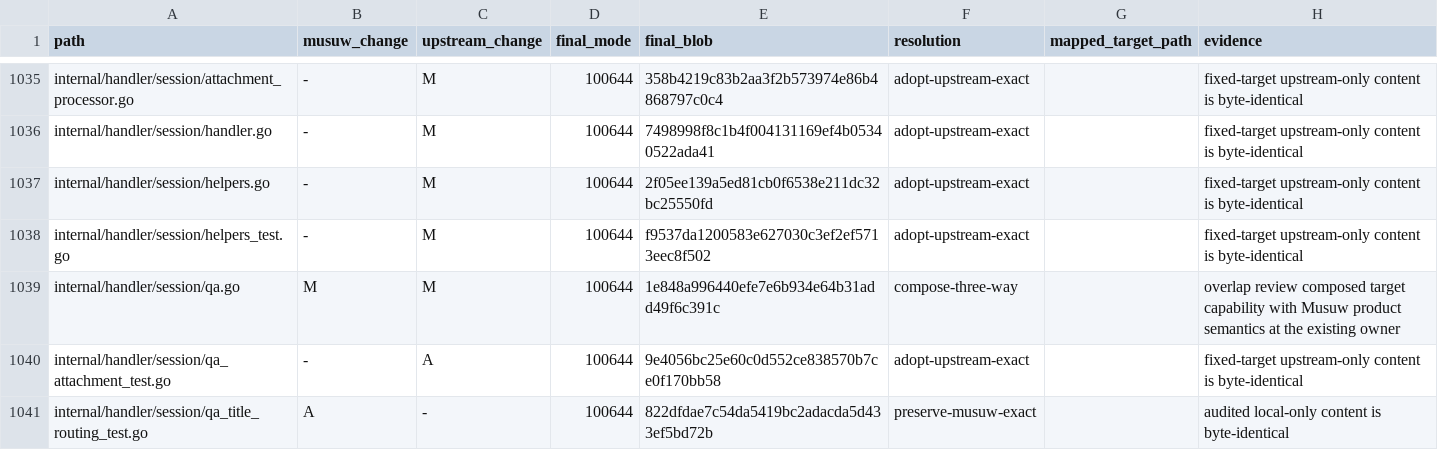
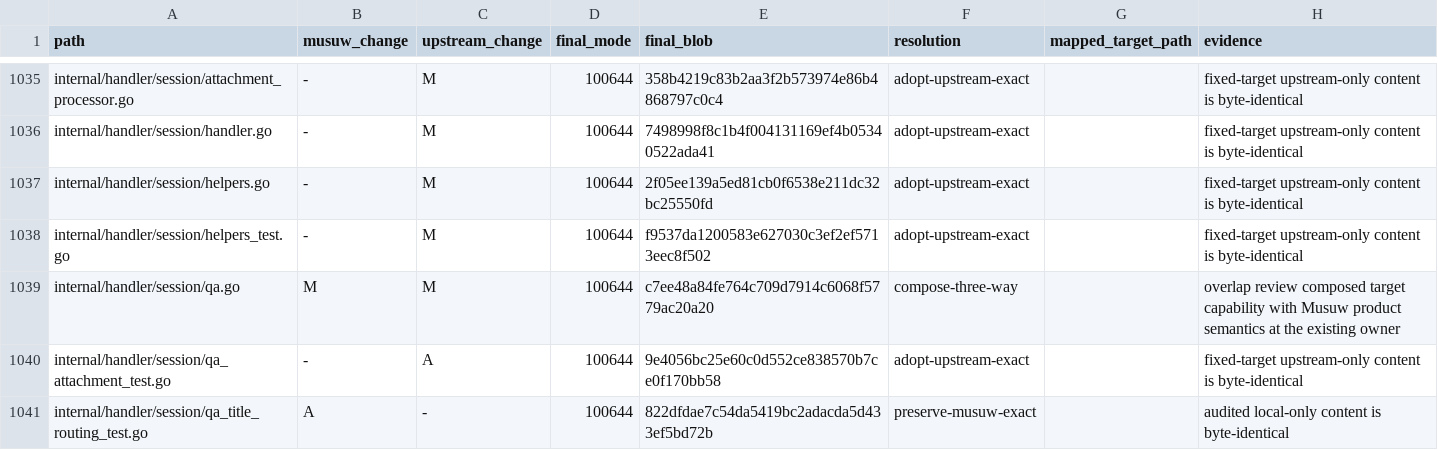
Before and after one commit to estromeglovettgen-coder/musuw, a TSV file: third_party/weknora/upgrades/81142df/resolution-ledger.tsv, drawn as a sheet; only a part is shown, gaps mark what is left out; the diff covers the shown part only.

```diff
--- a/third_party/weknora/upgrades/81142df/resolution-ledger.tsv
+++ b/third_party/weknora/upgrades/81142df/resolution-ledger.tsv
@@ -1038,3 +1038,3 @@ internal/handler/session/helpers.go	-	M	100644	2f05ee139a5ed81cb0f6538e211dc32bc
 internal/handler/session/helpers_test.go	-	M	100644	f9537da1200583e627030c3ef2ef5713eec8f502	adopt-upstream-exact		fixed-target upstream-only content is byte-identical
-internal/handler/session/qa.go	M	M	100644	1e848a996440efe7e6b934e64b31add49f6c391c	compose-three-way		overlap review composed target capability with Musuw product semantics at the existing owner
+internal/handler/session/qa.go	M	M	100644	c7ee48a84fe764c709d7914c6068f5779ac20a20	compose-three-way		overlap review composed target capability with Musuw product semantics at the existing owner
 internal/handler/session/qa_attachment_test.go	-	A	100644	9e4056bc25e60c0d552ce838570b7ce0f170bb58	adopt-upstream-exact		fixed-target upstream-only content is byte-identical
```
Also changed, not shown: 18 edited cells elsewhere in this file, 1 other file.
